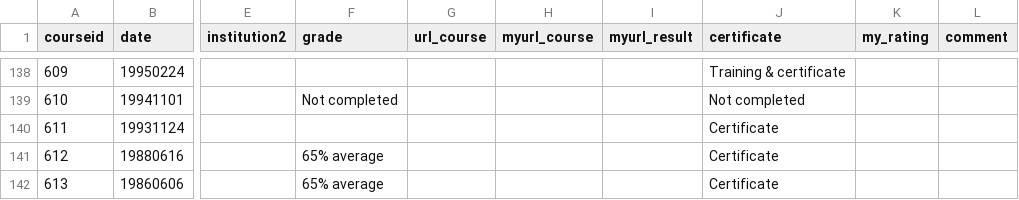
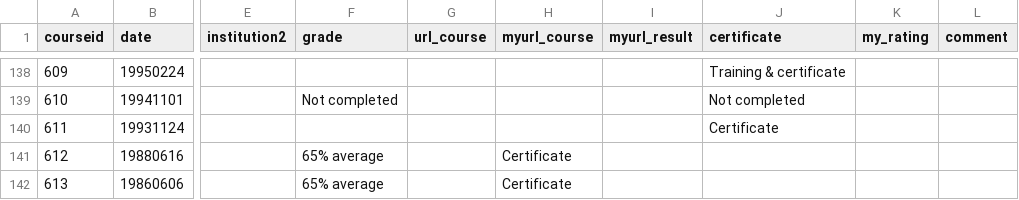
Before and after one commit to NilsKuhler/Blog, a CSV file: _data/courses/allcourses.csv, drawn as a sheet; only a part is shown, gaps mark what is left out; the diff names each change by its address in the sheet, - before the commit and + after, or states it on an @@ line.

Commit message:
Update allcourses.csv

```diff
--- a/_data/courses/allcourses.csv
+++ b/_data/courses/allcourses.csv
-H141:H142 (myurl_course): (empty)
+H141:H142 (myurl_course): Certificate
-J141:J142 (certificate): Certificate
+J141:J142 (certificate): (empty)
```
